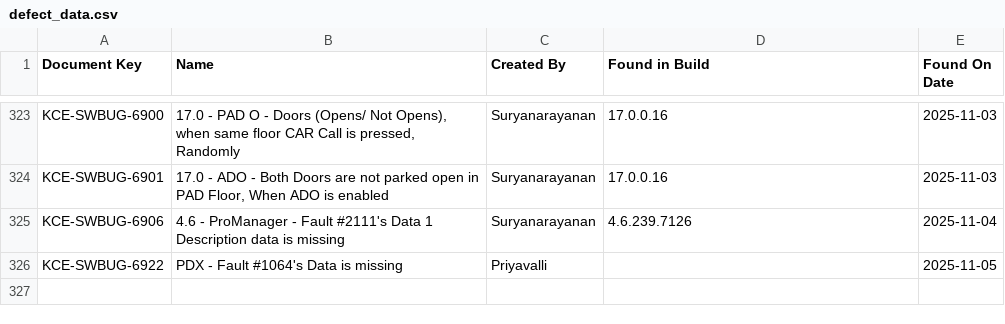
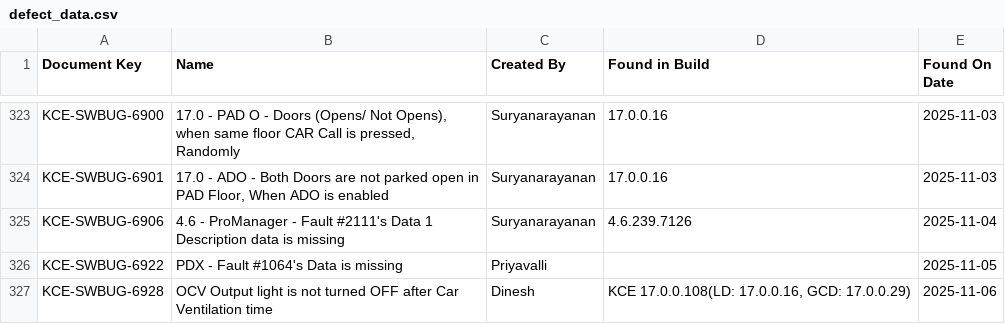
Before and after one commit to DineshGoverthanan/KCE_KPI, a CSV file: defect_data.csv, drawn as a sheet; only a part is shown, gaps mark what is left out; the diff names each change by its address in the sheet, - before the commit and + after, or states it on an @@ line.

```diff
--- a/defect_data.csv
+++ b/defect_data.csv
+row 327: KCE-SWBUG-6928 | OCV Output light is not turned OFF after Car Ventilation time | Dinesh | KCE 17.0.0.108(LD: 17.0.0.16, GCD: 17.0.0.29) | 2025-11-06
```
Also changed, not shown: kp_data.csv, 1 other file.
